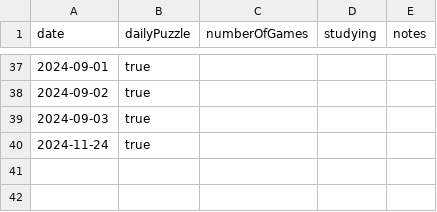
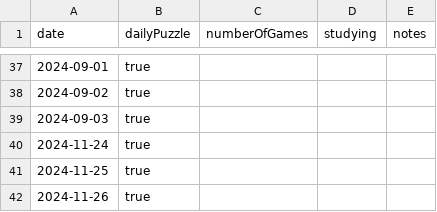
Before and after one commit to anthonywong555/anthonywong555.github.io, a CSV file: static/data/chess/ChessDotCom.csv, drawn as a sheet; only a part is shown, gaps mark what is left out; the diff names each change by its address in the sheet, - before the commit and + after, or states it on an @@ line.

```diff
--- a/static/data/chess/ChessDotCom.csv
+++ b/static/data/chess/ChessDotCom.csv
+row 41: 2024-11-25 | true
+row 42: 2024-11-26 | true
```
Also changed, not shown: static/data/puzzles/NYT.csv, 1 other file.
